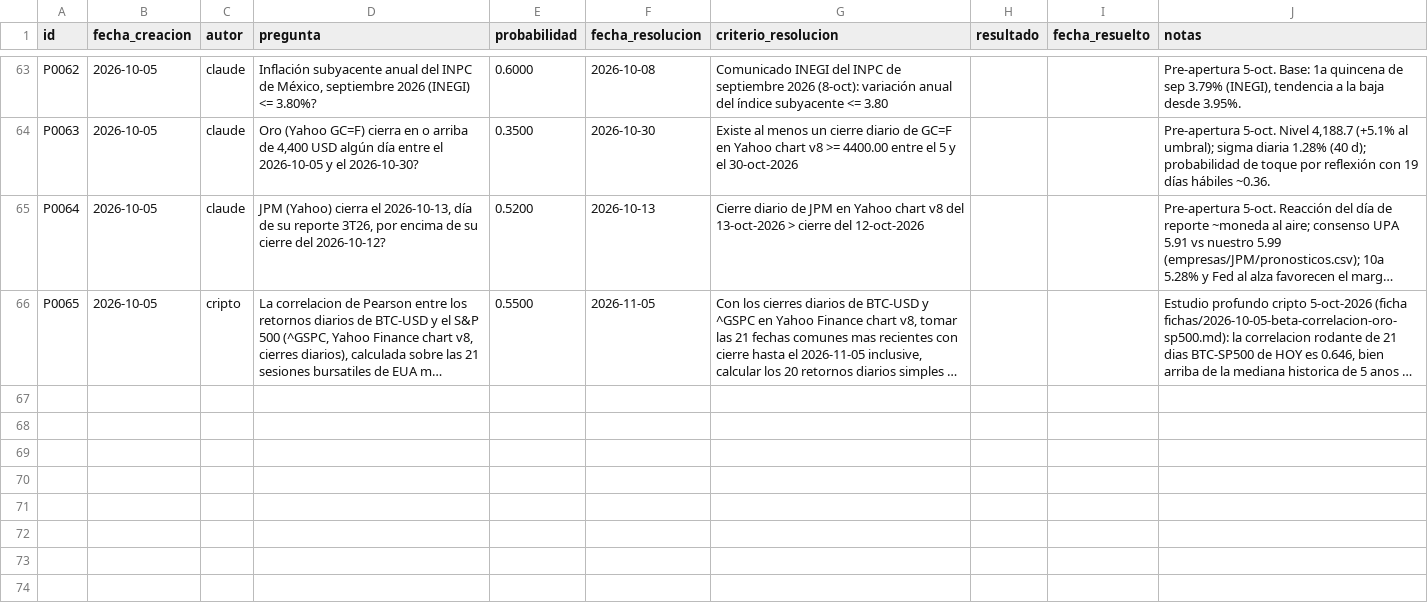
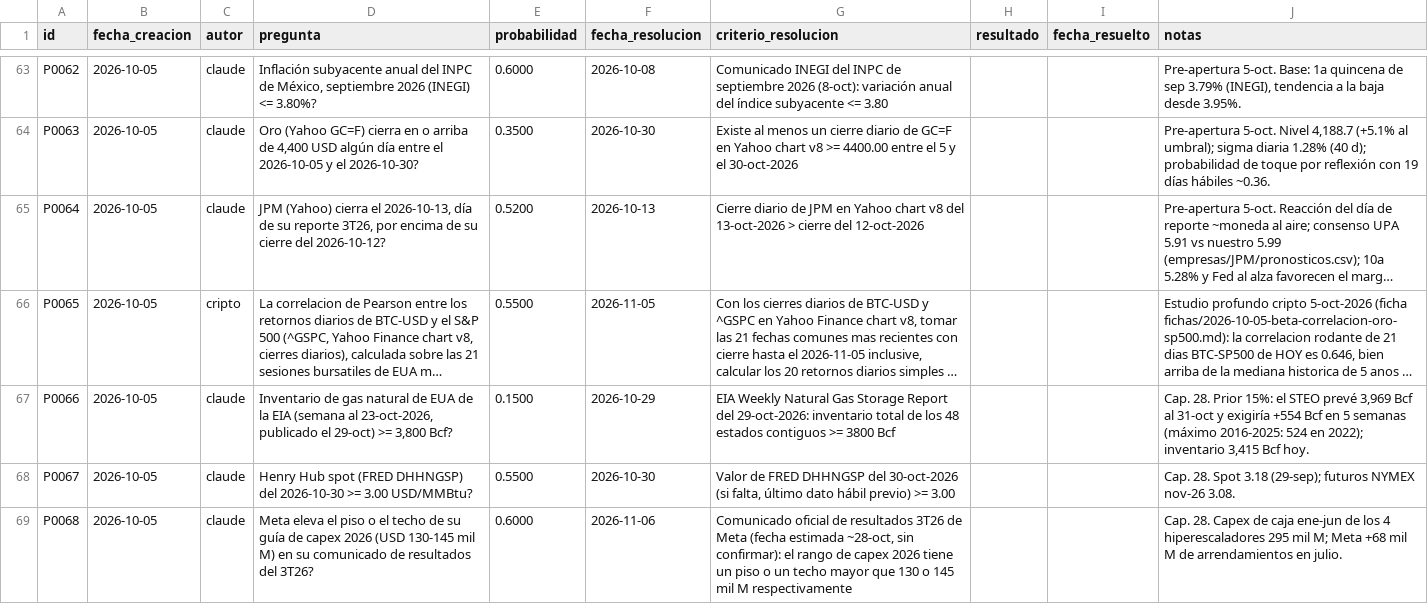
Before and after one commit to izurieta77/New1, a CSV file: bitacora/pronosticos.csv, drawn as a sheet; only a part is shown, gaps mark what is left out; long unchanged cells end in …; the diff names each change by its address in the sheet, - before the commit and + after, or states it on an @@ line.

```diff
--- a/bitacora/pronosticos.csv
+++ b/bitacora/pronosticos.csv
+row 67: P0066 | 2026-10-05 | claude | Inventario de gas natural de EUA de la EIA (semana al 23-oct-2026, publicado el 29-oct) >= 3,800 Bcf? | 0.1500 | 2026-10-29 | EIA Weekly Natural Gas Storage Report del 29-oct-2026: inventario total de los 48 estados contiguos >= 3800 Bcf |  |  | Cap. 28. Prior 15%: el STEO prevé 3,969 Bcf al 31-oct y exigiría +554 Bcf en 5 semanas (máximo 2016-2025: 524 en 2022); inventario 3,415 Bcf hoy.
+row 68: P0067 | 2026-10-05 | claude | Henry Hub spot (FRED DHHNGSP) del 2026-10-30 >= 3.00 USD/MMBtu? | 0.5500 | 2026-10-30 | Valor de FRED DHHNGSP del 30-oct-2026 (si falta, último dato hábil previo) >= 3.00 |  |  | Cap. 28. Spot 3.18 (29-sep); futuros NYMEX nov-26 3.08.
+row 69: P0068 | 2026-10-05 | claude | Meta eleva el piso o el techo de su guía de capex 2026 (USD 130-145 mil M) en su comunicado de resultados del 3T26? | 0.6000 | 2026-11-06 | Comunicado oficial de resultados 3T26 de Meta (fecha estimada ~28-oct, sin confirmar): el rango de capex 2026 tiene un piso o un techo mayor que 130 o 145 mil M respectivamente |  |  | Cap. 28. Capex de caja ene-jun de los 4 hiperescaladores 295 mil M; Meta +68 mil M de arrendamientos en julio.
```
Also changed, not shown: conocimiento/estado-de-dominio.csv, 1 other file.
